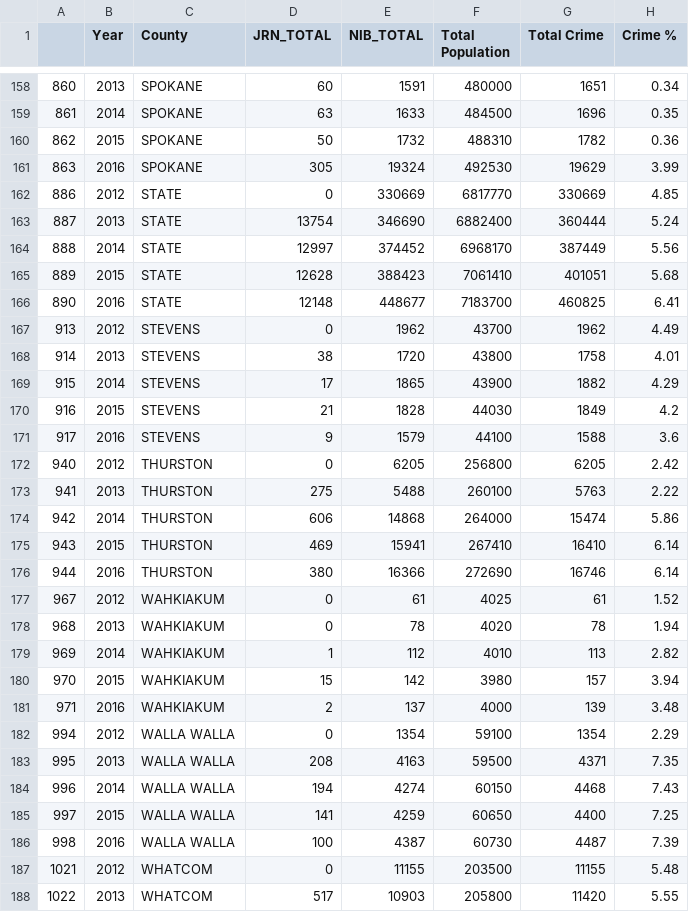
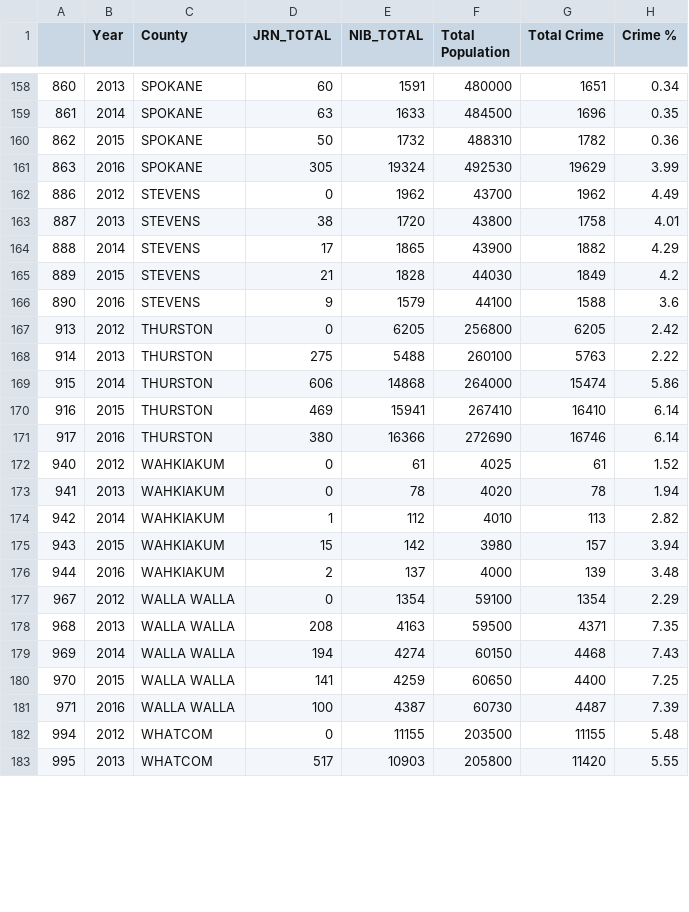
Before and after one commit to accacheung/MAKVL, a CSV file: Resources/df_crime_sorted_Total.csv, drawn as a sheet; only a part is shown, gaps mark what is left out; the diff covers the shown part only.

```diff
--- a/Resources/df_crime_sorted_Total.csv
+++ b/Resources/df_crime_sorted_Total.csv
@@ -161,28 +161,23 @@
 863,2016,SPOKANE,305,19324,492530,19629,3.99
-886,2012,STATE,0,330669,6817770,330669,4.85
-887,2013,STATE,13754,346690,6882400,360444,5.24
-888,2014,STATE,12997,374452,6968170,387449,5.56
-889,2015,STATE,12628,388423,7061410,401051,5.68
-890,2016,STATE,12148,448677,7183700,460825,6.41
-913,2012,STEVENS,0,1962,43700,1962,4.49
-914,2013,STEVENS,38,1720,43800,1758,4.01
-915,2014,STEVENS,17,1865,43900,1882,4.29
-916,2015,STEVENS,21,1828,44030,1849,4.2
-917,2016,STEVENS,9,1579,44100,1588,3.6
-940,2012,THURSTON,0,6205,256800,6205,2.42
-941,2013,THURSTON,275,5488,260100,5763,2.22
-942,2014,THURSTON,606,14868,264000,15474,5.86
-943,2015,THURSTON,469,15941,267410,16410,6.14
-944,2016,THURSTON,380,16366,272690,16746,6.14
-967,2012,WAHKIAKUM,0,61,4025,61,1.52
-968,2013,WAHKIAKUM,0,78,4020,78,1.94
-969,2014,WAHKIAKUM,1,112,4010,113,2.82
-970,2015,WAHKIAKUM,15,142,3980,157,3.94
-971,2016,WAHKIAKUM,2,137,4000,139,3.48
-994,2012,WALLA WALLA,0,1354,59100,1354,2.29
-995,2013,WALLA WALLA,208,4163,59500,4371,7.35
-996,2014,WALLA WALLA,194,4274,60150,4468,7.43
-997,2015,WALLA WALLA,141,4259,60650,4400,7.25
-998,2016,WALLA WALLA,100,4387,60730,4487,7.39
-1021,2012,WHATCOM,0,11155,203500,11155,5.48
-1022,2013,WHATCOM,517,10903,205800,11420,5.55
+886,2012,STEVENS,0,1962,43700,1962,4.49
+887,2013,STEVENS,38,1720,43800,1758,4.01
+888,2014,STEVENS,17,1865,43900,1882,4.29
+889,2015,STEVENS,21,1828,44030,1849,4.2
+890,2016,STEVENS,9,1579,44100,1588,3.6
+913,2012,THURSTON,0,6205,256800,6205,2.42
+914,2013,THURSTON,275,5488,260100,5763,2.22
+915,2014,THURSTON,606,14868,264000,15474,5.86
+916,2015,THURSTON,469,15941,267410,16410,6.14
+917,2016,THURSTON,380,16366,272690,16746,6.14
+940,2012,WAHKIAKUM,0,61,4025,61,1.52
+941,2013,WAHKIAKUM,0,78,4020,78,1.94
+942,2014,WAHKIAKUM,1,112,4010,113,2.82
+943,2015,WAHKIAKUM,15,142,3980,157,3.94
+944,2016,WAHKIAKUM,2,137,4000,139,3.48
+967,2012,WALLA WALLA,0,1354,59100,1354,2.29
+968,2013,WALLA WALLA,208,4163,59500,4371,7.35
+969,2014,WALLA WALLA,194,4274,60150,4468,7.43
+970,2015,WALLA WALLA,141,4259,60650,4400,7.25
+971,2016,WALLA WALLA,100,4387,60730,4487,7.39
+994,2012,WHATCOM,0,11155,203500,11155,5.48
+995,2013,WHATCOM,517,10903,205800,11420,5.55
```
Also changed, not shown: 13 edited cells elsewhere in this file, 24 other files.
